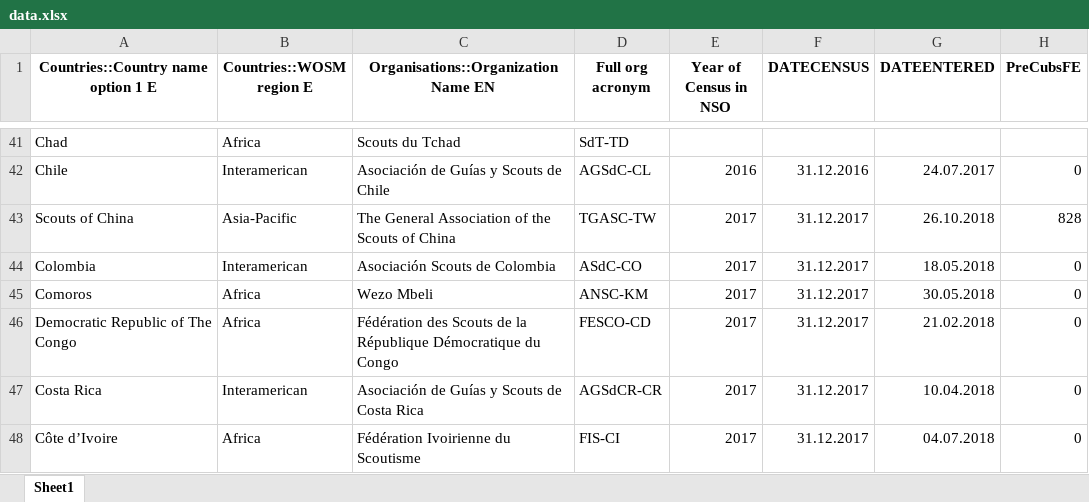
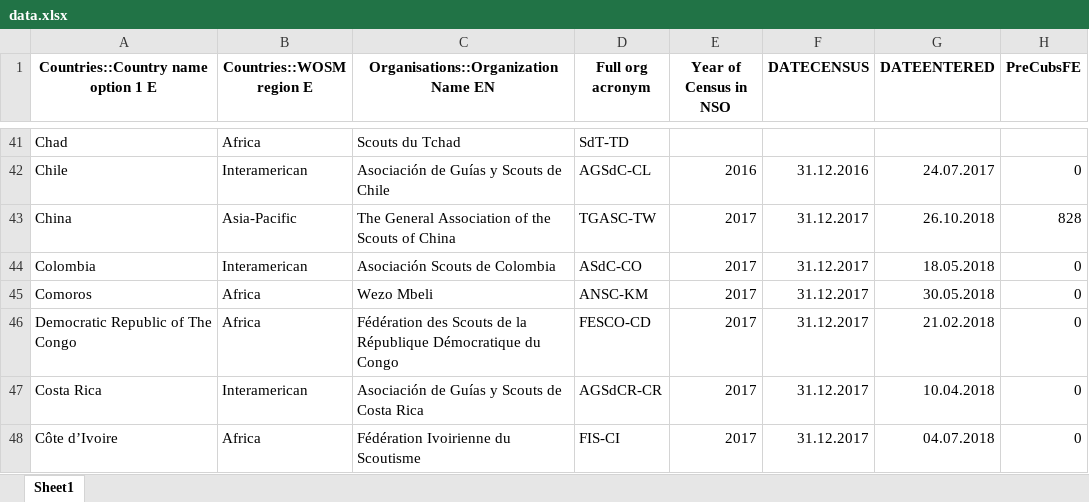
Before and after one commit to DataRozhlas/jamboree, an Excel workbook: data/data.xlsx, sheet Sheet1, drawn as a sheet; only a part is shown, gaps mark what is left out; values as stored, in another font and other column widths than the file's, no borders; the diff names each change by its address in the sheet, - before the commit and + after, or states it on an @@ line.

```diff
--- a/data/data.xlsx (sheet Sheet1)
+++ b/data/data.xlsx (sheet Sheet1)
-A43: Scouts of China
+A43: China
```
Also changed, not shown: 1 other file.
